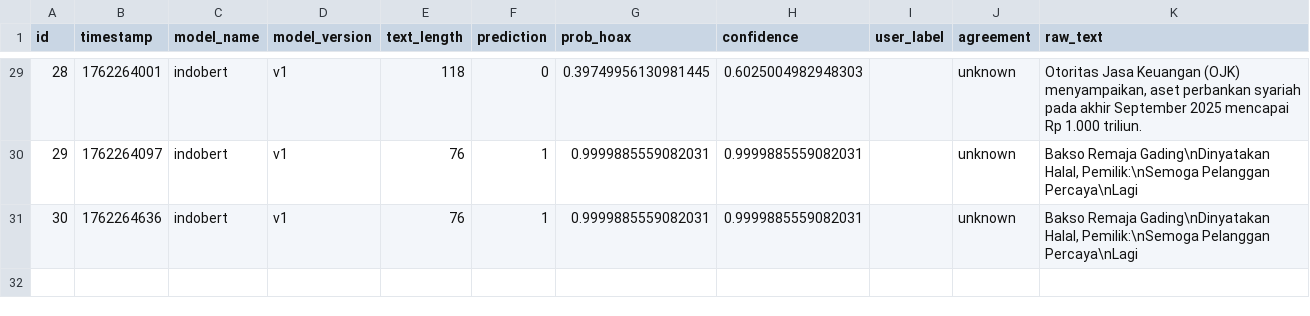
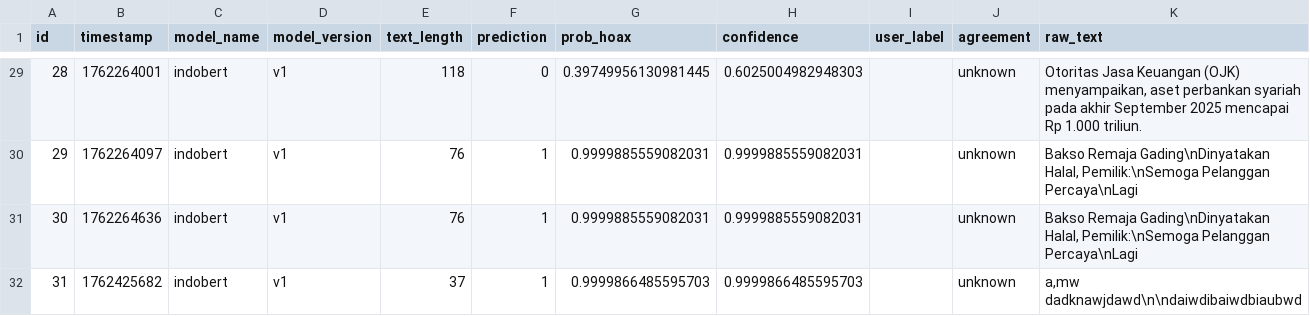
Before and after one commit to AgileSoftDev-2025/fakenewsdetection-INDOBERT, a CSV file: Model IndoBERT/data/feedback/feedback.csv, drawn as a sheet; only a part is shown, gaps mark what is left out.

```diff
--- a/Model IndoBERT/data/feedback/feedback.csv
+++ b/Model IndoBERT/data/feedback/feedback.csv
@@ -31 +31,2 @@ id,timestamp,model_name,model_version,text_length,prediction,prob_hoax,confidenc
 30,1762264636,indobert,v1,76,1,0.9999885559082031,0.9999885559082031,,unknown,"Bakso Remaja Gading\nDinyatakan Halal, Pemilik:\nSemoga Pelanggan Percaya\nLagi"
+31,1762425682,indobert,v1,37,1,0.9999866485595703,0.9999866485595703,,unknown,"a,mw dadknawjdawd\n\ndaiwdibaiwdbiaubwd"
```
Also changed, not shown: 5 other files.
